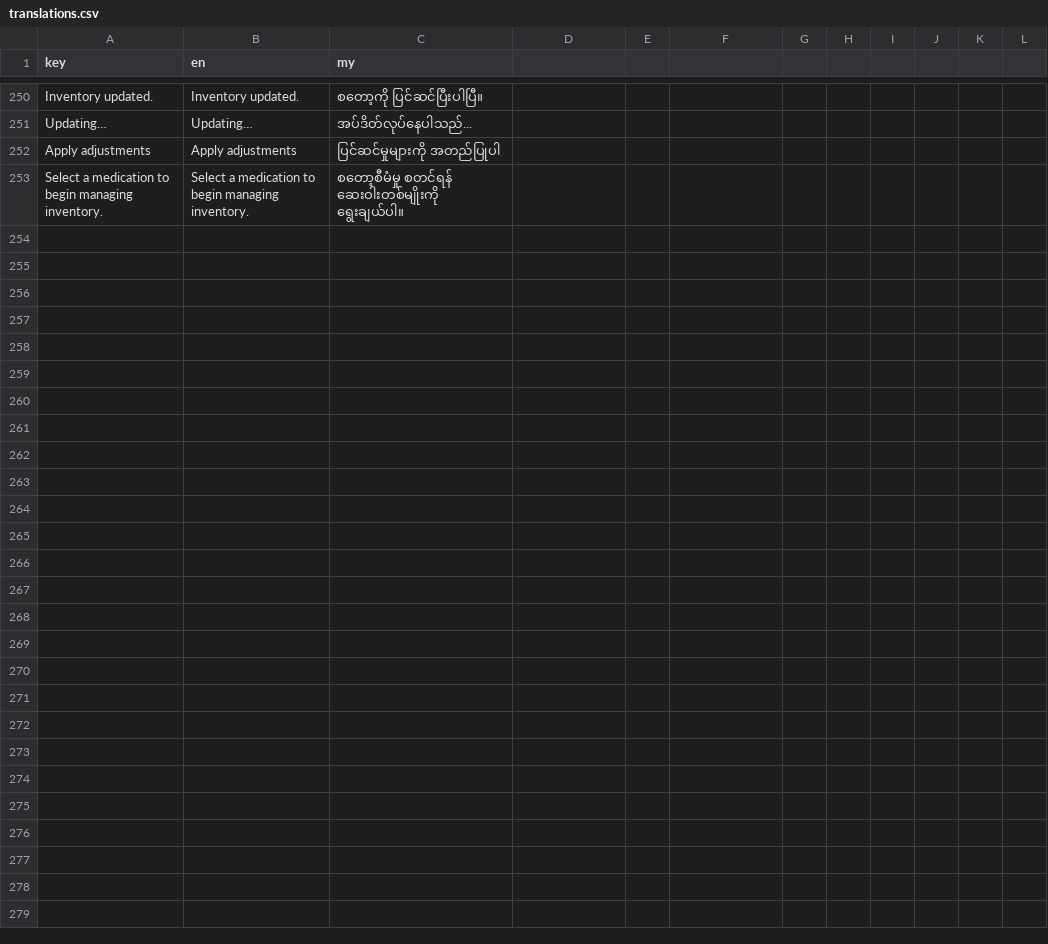
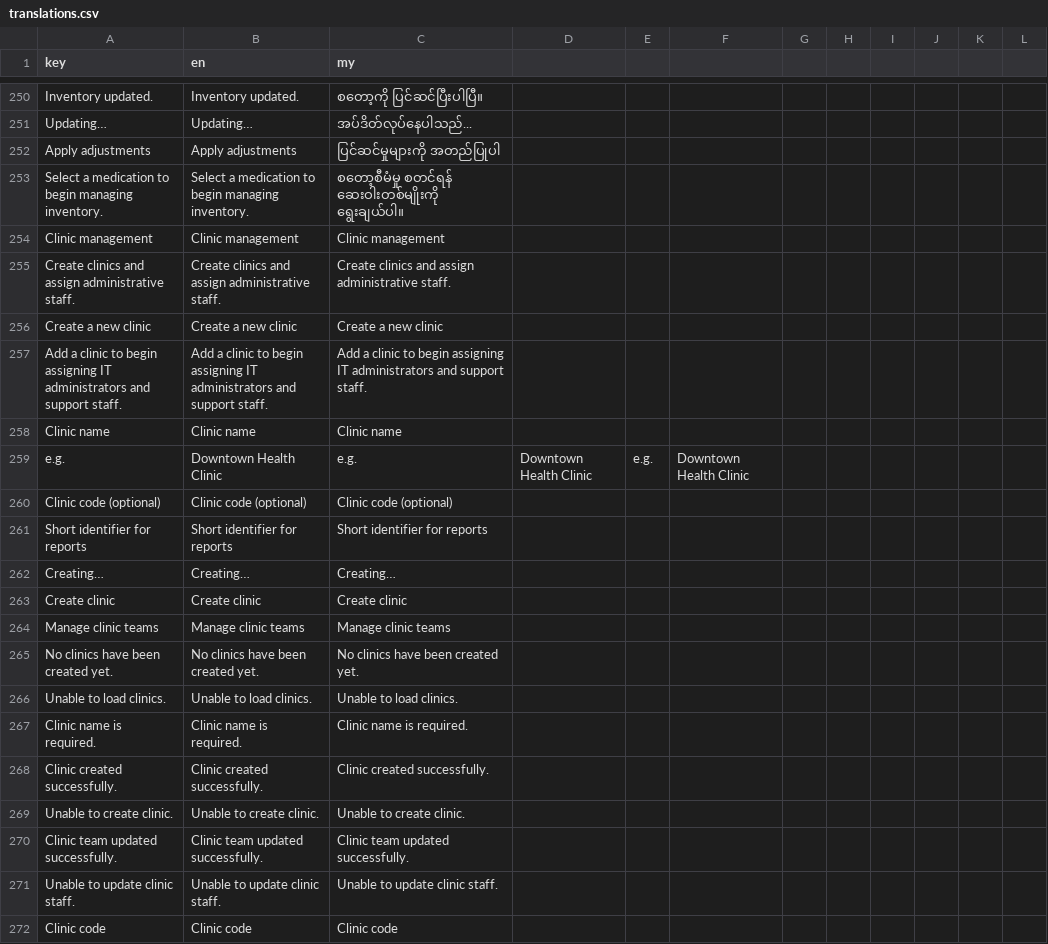
Before and after one commit to macmann/Thu-Kha-EMR-Central, a CSV file: client/src/i18n/translations.csv, drawn as a sheet; only a part is shown, gaps mark what is left out; the diff covers the shown part only.

Commit message:
Add system admin clinic management

```diff
--- a/client/src/i18n/translations.csv
+++ b/client/src/i18n/translations.csv
@@ -253 +253,20 @@ Apply adjustments,Apply adjustments,ပြင်ဆင်မှုများ
 Select a medication to begin managing inventory.,Select a medication to begin managing inventory.,စတော့စီမံမှု စတင်ရန် ဆေးဝါးတစ်မျိုးကို ရွေးချယ်ပါ။
+Clinic management,Clinic management,Clinic management
+Create clinics and assign administrative staff.,Create clinics and assign administrative staff.,Create clinics and assign administrative staff.
+Create a new clinic,Create a new clinic,Create a new clinic
+Add a clinic to begin assigning IT administrators and support staff.,Add a clinic to begin assigning IT administrators and support staff.,Add a clinic to begin assigning IT administrators and support staff.
+Clinic name,Clinic name,Clinic name
+e.g., Downtown Health Clinic,e.g., Downtown Health Clinic,e.g., Downtown Health Clinic
+Clinic code (optional),Clinic code (optional),Clinic code (optional)
+Short identifier for reports,Short identifier for reports,Short identifier for reports
+Creating…,Creating…,Creating…
+Create clinic,Create clinic,Create clinic
+Manage clinic teams,Manage clinic teams,Manage clinic teams
+No clinics have been created yet.,No clinics have been created yet.,No clinics have been created yet.
+Unable to load clinics.,Unable to load clinics.,Unable to load clinics.
+Clinic name is required.,Clinic name is required.,Clinic name is required.
+Clinic created successfully.,Clinic created successfully.,Clinic created successfully.
+Unable to create clinic.,Unable to create clinic.,Unable to create clinic.
+Clinic team updated successfully.,Clinic team updated successfully.,Clinic team updated successfully.
+Unable to update clinic staff.,Unable to update clinic staff.,Unable to update clinic staff.
+Clinic code,Clinic code,Clinic code
```
Also changed, not shown: 15 added rows elsewhere in this file, 10 other files.
